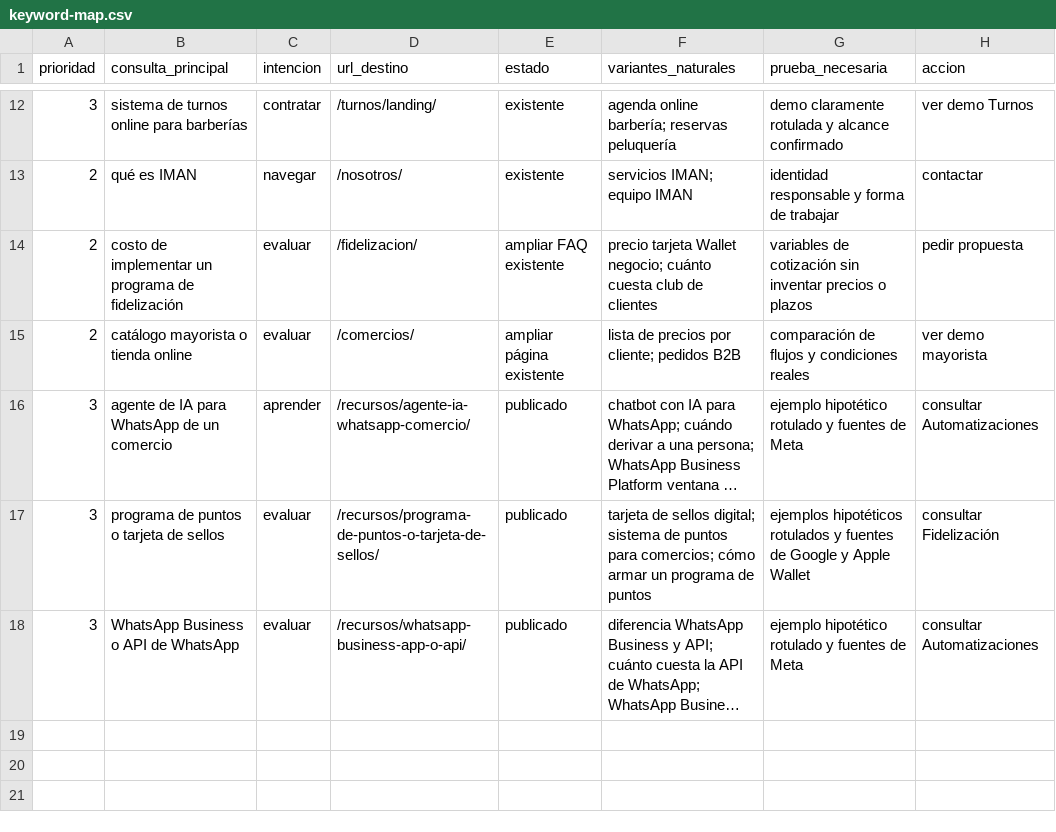
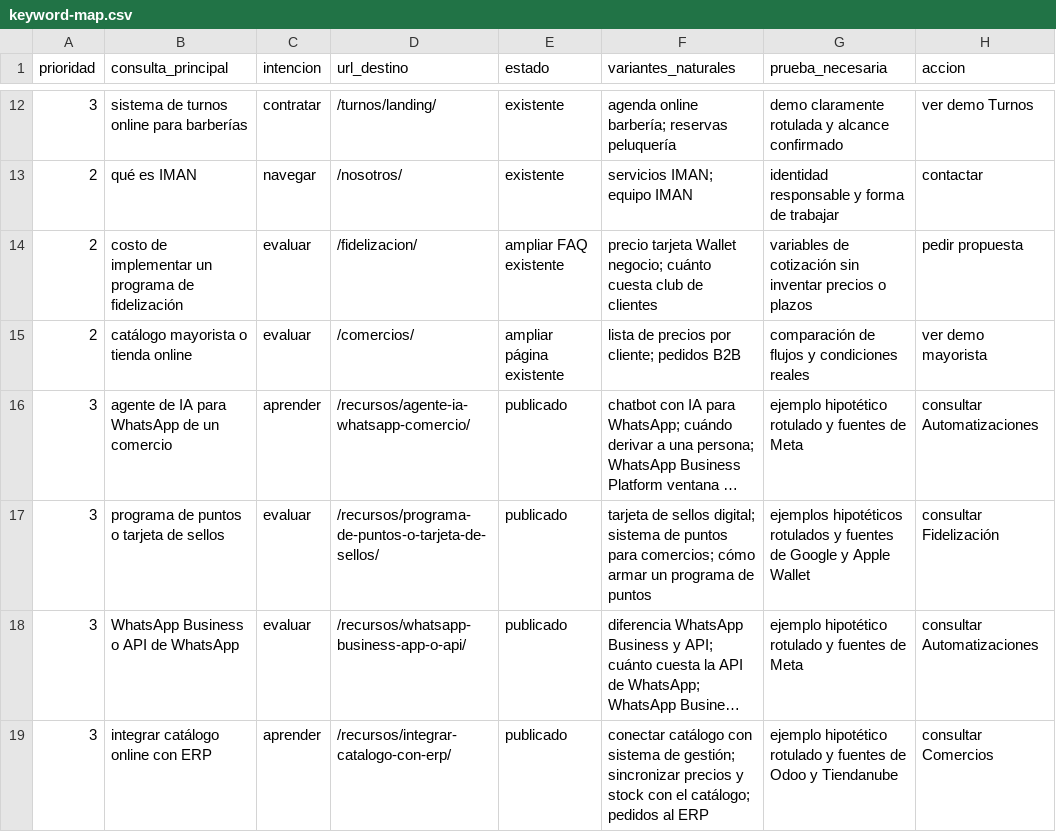
Before and after one commit to santiago-sonzini/iman-landings, a CSV file: club/iman-unificado/docs/seo/keyword-map.csv, drawn as a sheet; only a part is shown, gaps mark what is left out; long unchanged cells end in …; the diff names each change by its address in the sheet, - before the commit and + after, or states it on an @@ line.

```diff
--- a/club/iman-unificado/docs/seo/keyword-map.csv
+++ b/club/iman-unificado/docs/seo/keyword-map.csv
+row 19: 3 | integrar catálogo online con ERP | aprender | /recursos/integrar-catalogo-con-erp/ | publicado | conectar catálogo con sistema de gestión; sincronizar precios y stock con el catálogo; pedidos al ERP | ejemplo hipotético rotulado y fuentes de Odoo y Tiendanube | consultar Comercios
```
Also changed, not shown: 6 other files.
